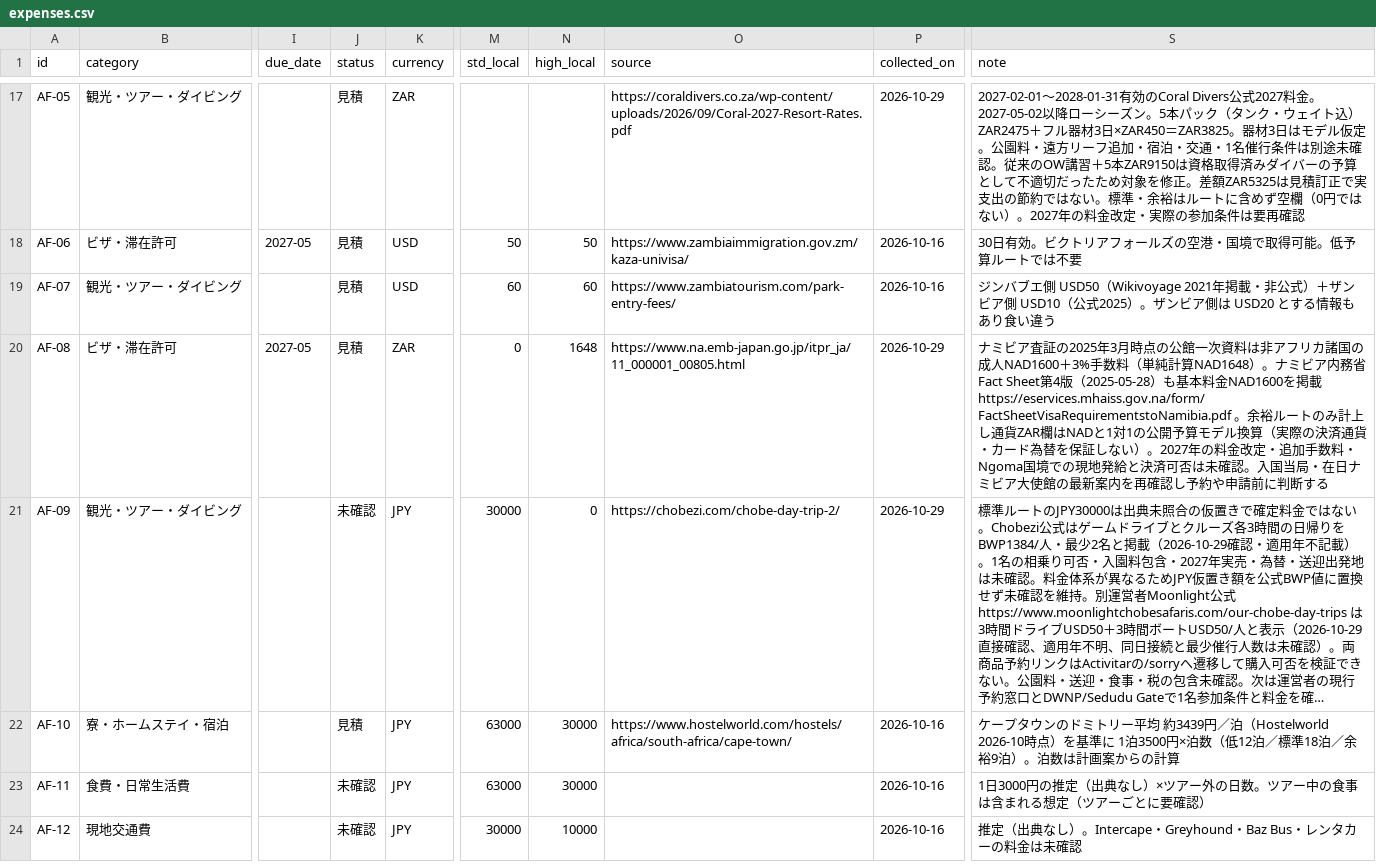
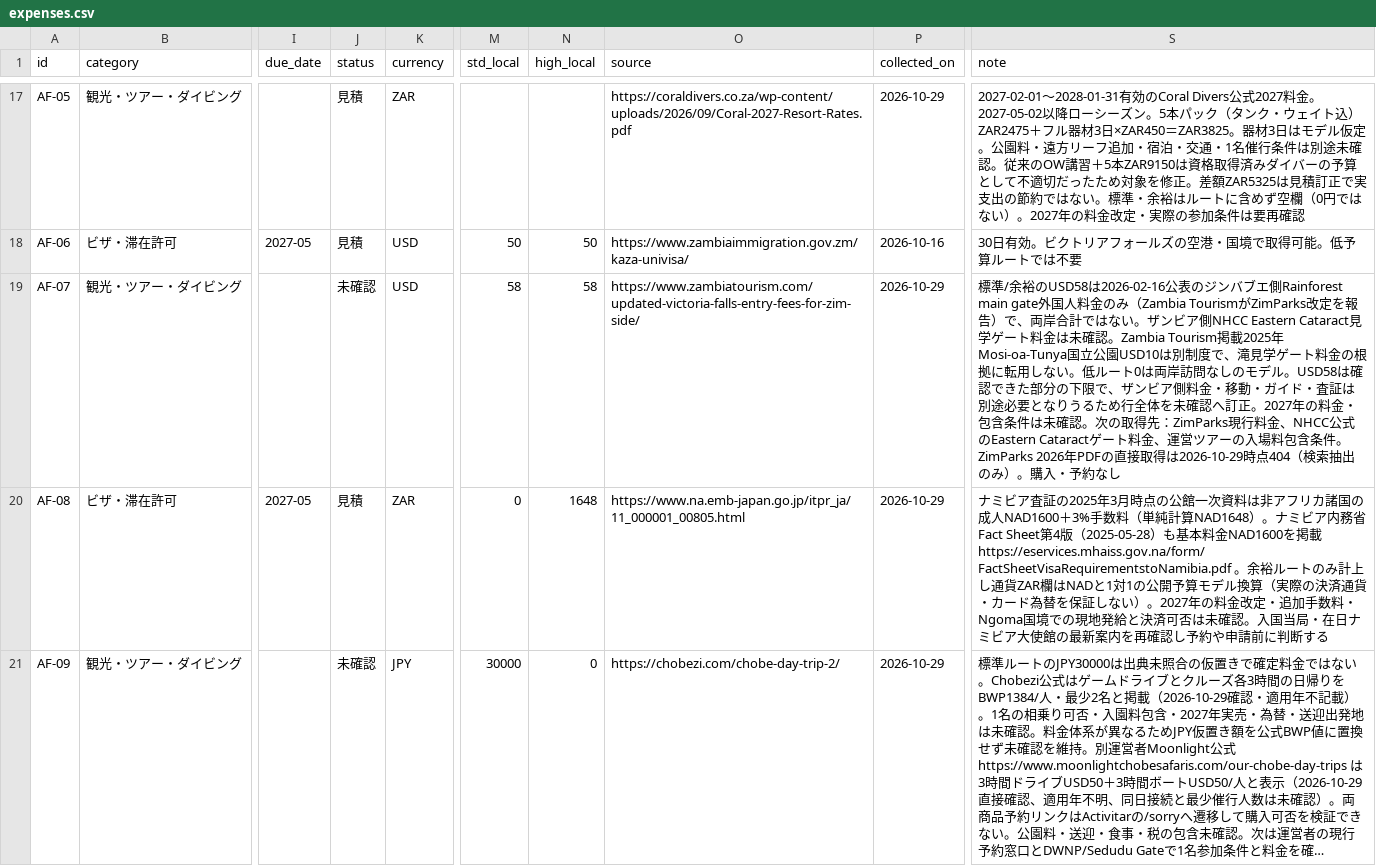
Before and after one commit to Rikkyhub/studying-abroad, a CSV file: data/expenses.csv, drawn as a sheet; only a part is shown, gaps mark what is left out; the shorter side is filled out with more unchanged rows; long unchanged cells end in …; the diff names each change by its address in the sheet, - before the commit and + after, or states it on an @@ line.

Commit message:
fix(budget): mark AF-07 partial Victoria Falls entrance estimate unconfirmed

```diff
--- a/data/expenses.csv
+++ b/data/expenses.csv
-J19 (status): 見積
+J19 (status): 未確認
-M19 (std_local): 60
+M19 (std_local): 58
-N19 (high_local): 60
+N19 (high_local): 58
-O19 (source): https://www.zambiatourism.com/park-entry-fees/
+O19 (source): https://www.zambiatourism.com/updated-victoria-falls-entry-fees-for-zim-side/
-P19 (collected_on): 2026-10-16
+P19 (collected_on): 2026-10-29
-S19 (note): ジンバブエ側 USD50（Wikivoyage 2021年掲載・非公式）＋ザンビア側 USD10（公式2025）。ザンビア側は USD20 とする情報もあり食い違う
+S19 (note): 標準/余裕のUSD58は2026-02-16公表のジンバブエ側Rainforest main gate外国人料金のみ（Zambia TourismがZimParks改定を報告）で、両岸合計ではない。ザンビア側NHCC Eastern Cataract見学ゲート料金は未確認。Zambia Tourism掲載2025年Mosi-oa-Tunya国立公園USD10は別制度で、滝見学ゲート料金の根拠に転用しない。低ルート0は両岸訪問なしのモデル。USD58は確認できた部分の下限で、ザンビア側料金・移動・ガイド・査証は別途必要となりうるため行全体を未確認へ訂正。2027年の料金・包含条件は未確認。次の取得先：ZimParks現行料金、NHCC公式のEastern Cataractゲート料金、運営ツアーの入場料包含条件。ZimParks 2026年PDFの直接取得は2026-10-29時点404（検索抽出のみ）。購入・予約なし
```
